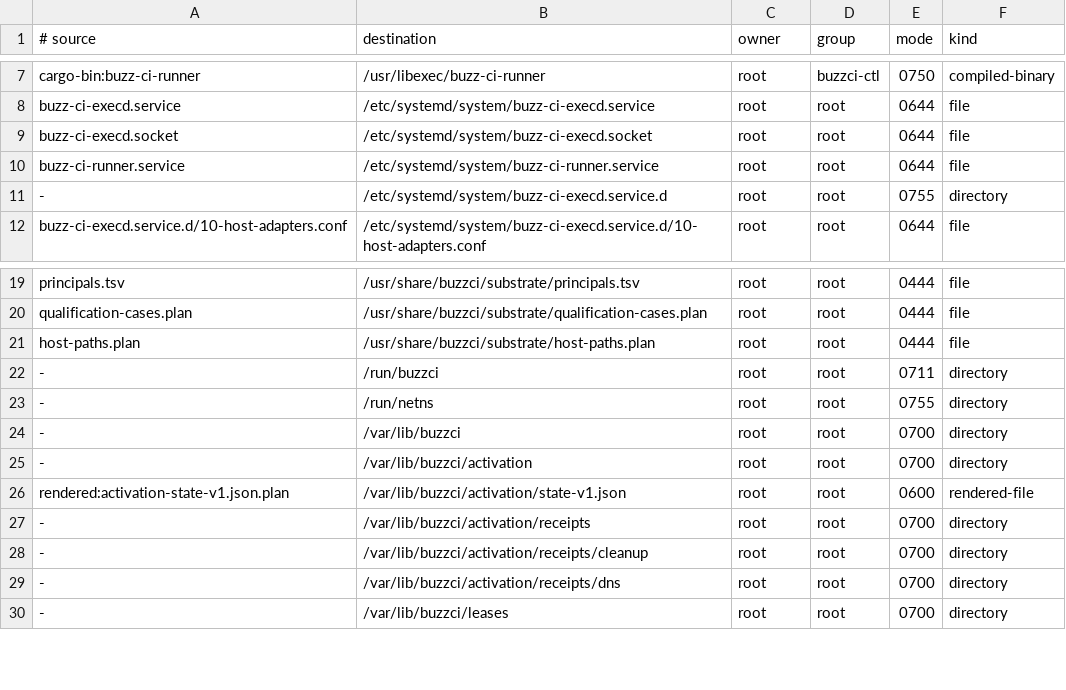
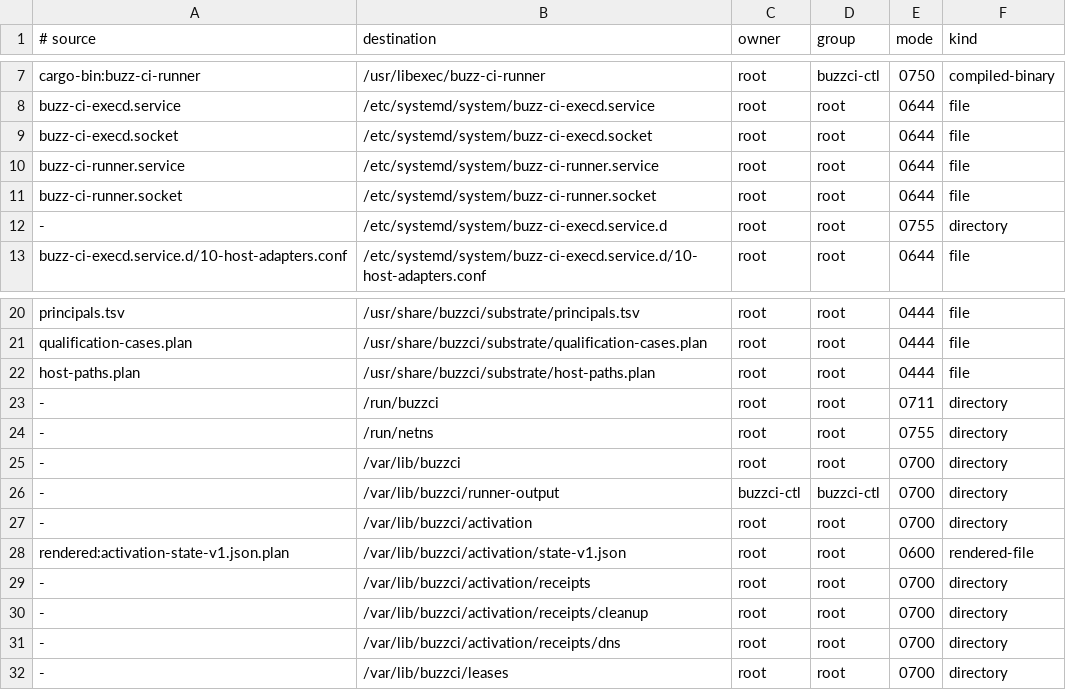
Before and after one commit to only21mil/buzz, a TSV file: ci-acceptance/substrate/install-manifest.tsv, drawn as a sheet; only a part is shown, gaps mark what is left out; the diff names each change by its address in the sheet, - before the commit and + after, or states it on an @@ line.

Commit message:
feat(ci): bind runner to reviewed controld contract
Signed-off-by: Victor Vogel <263261067+only21mil@users.noreply.github.com>

```diff
--- a/ci-acceptance/substrate/install-manifest.tsv
+++ b/ci-acceptance/substrate/install-manifest.tsv
+row 11: buzz-ci-runner.socket | /etc/systemd/system/buzz-ci-runner.socket | root | root | 0644 | file
+row 26: - | /var/lib/buzzci/runner-output | buzzci-ctl | buzzci-ctl | 0700 | directory
```
Also changed, not shown: ci-acceptance/substrate/principals.tsv, 15 other files.
